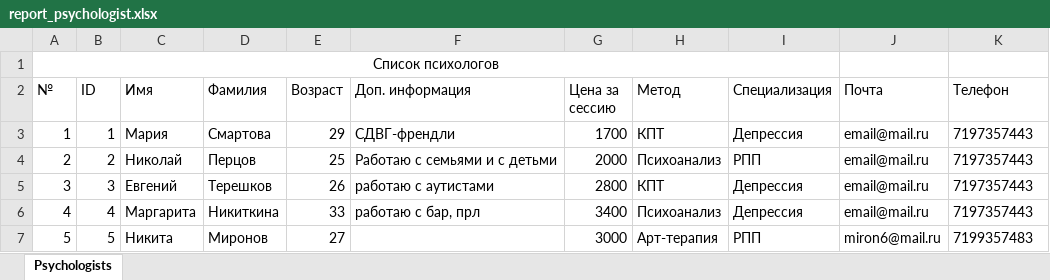
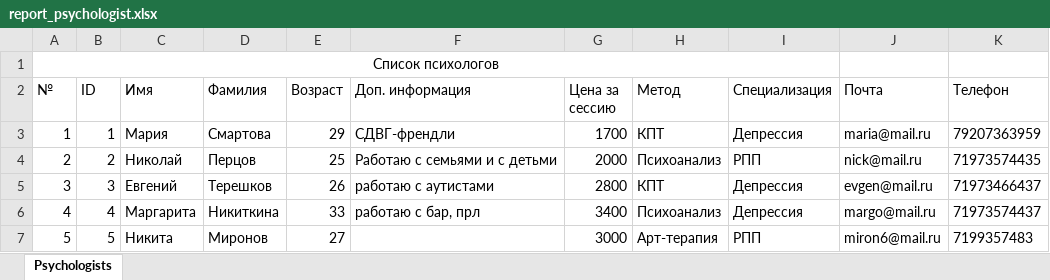
Before and after one commit to Vote01/search-for-a-psychologist-servis, an Excel workbook: servis/wwwroot/Reports/report_psychologist.xlsx, sheet Psychologists, drawn as a sheet; values as stored, in another font and other column widths than the file's, no borders; the diff names each change by its address in the sheet, - before the commit and + after, or states it on an @@ line.

```diff
--- a/servis/wwwroot/Reports/report_psychologist.xlsx (sheet Psychologists)
+++ b/servis/wwwroot/Reports/report_psychologist.xlsx (sheet Psychologists)
-J3 (Почта): email@mail.ru
+J3 (Почта): maria@mail.ru
-K3 (Телефон): 7197357443
+K3 (Телефон): 79207363959
-J4 (Почта): email@mail.ru
+J4 (Почта): nick@mail.ru
-K4 (Телефон): 7197357443
+K4 (Телефон): 71973574435
-J5 (Почта): email@mail.ru
+J5 (Почта): evgen@mail.ru
-K5 (Телефон): 7197357443
+K5 (Телефон): 71973466437
-J6 (Почта): email@mail.ru
+J6 (Почта): margo@mail.ru
-K6 (Телефон): 7197357443
+K6 (Телефон): 71973574437
```
Also changed, not shown: servis/wwwroot/Reports/report_client.xlsx, servis/wwwroot/Reports/report_session.xlsx, 13 other files.
